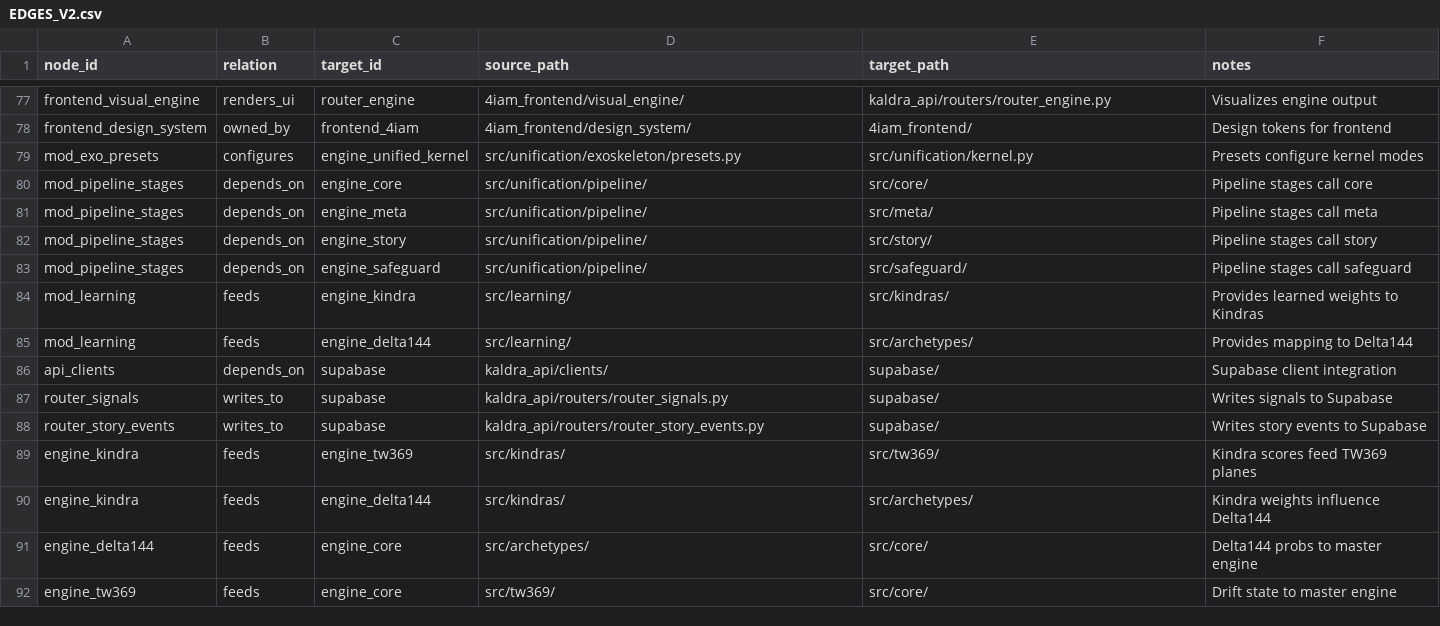
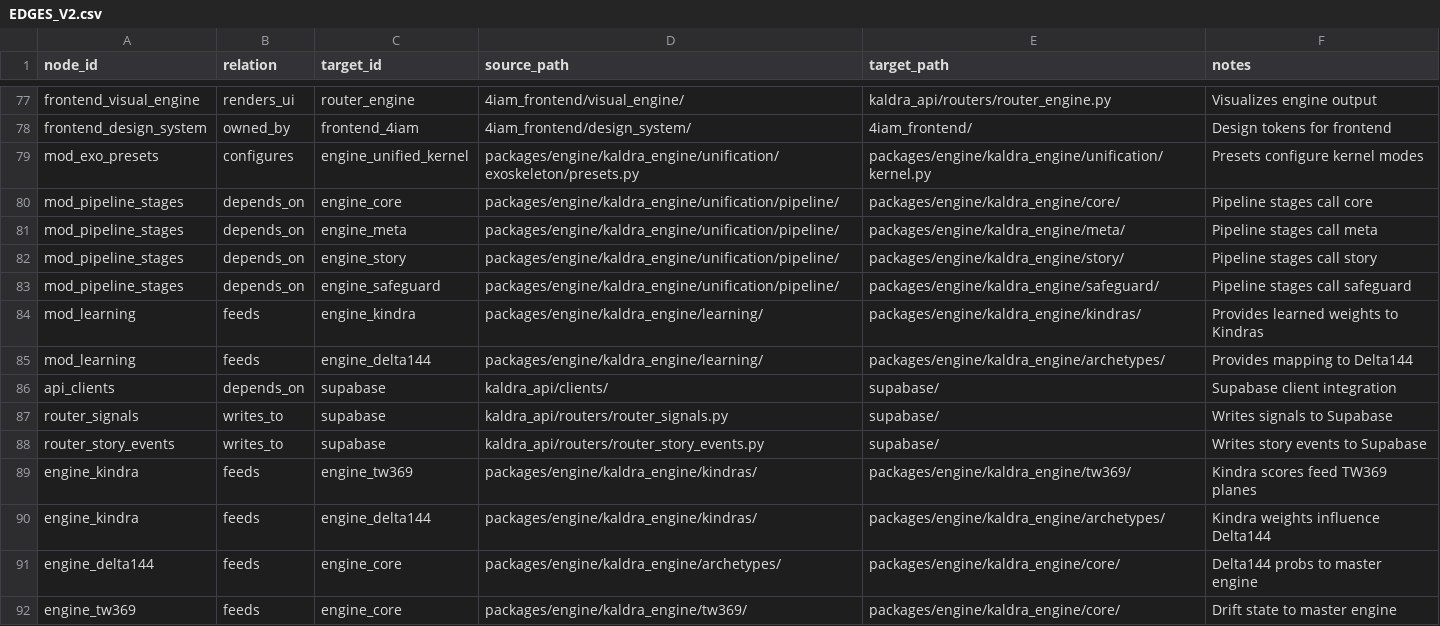
Before and after one commit to Pool-Sync/kaldra_core, a CSV file: docs/v2/_graphs/EDGES_V2.csv, drawn as a sheet; only a part is shown, gaps mark what is left out; the diff covers the shown part only.

Commit message:
Docs: Update paths to reflect kaldra_engine structure - Updated REPO_MAP.md - Updated references in docs/v2 (including EDGES_V2.csv)

```diff
--- a/docs/v2/_graphs/EDGES_V2.csv
+++ b/docs/v2/_graphs/EDGES_V2.csv
@@ -78,9 +78,9 @@ frontend_visual_engine,renders_ui,router_engine,4iam_frontend/visual_engine/,kal
 frontend_design_system,owned_by,frontend_4iam,4iam_frontend/design_system/,4iam_frontend/,Design tokens for frontend
-mod_exo_presets,configures,engine_unified_kernel,src/unification/exoskeleton/presets.py,src/unification/kernel.py,Presets configure kernel modes
-mod_pipeline_stages,depends_on,engine_core,src/unification/pipeline/,src/core/,Pipeline stages call core
-mod_pipeline_stages,depends_on,engine_meta,src/unification/pipeline/,src/meta/,Pipeline stages call meta
-mod_pipeline_stages,depends_on,engine_story,src/unification/pipeline/,src/story/,Pipeline stages call story
-mod_pipeline_stages,depends_on,engine_safeguard,src/unification/pipeline/,src/safeguard/,Pipeline stages call safeguard
-mod_learning,feeds,engine_kindra,src/learning/,src/kindras/,Provides learned weights to Kindras
-mod_learning,feeds,engine_delta144,src/learning/,src/archetypes/,Provides mapping to Delta144
+mod_exo_presets,configures,engine_unified_kernel,packages/engine/kaldra_engine/unification/exoskeleton/presets.py,packages/engine/kaldra_engine/unification/kernel.py,Presets configure kernel modes
+mod_pipeline_stages,depends_on,engine_core,packages/engine/kaldra_engine/unification/pipeline/,packages/engine/kaldra_engine/core/,Pipeline stages call core
+mod_pipeline_stages,depends_on,engine_meta,packages/engine/kaldra_engine/unification/pipeline/,packages/engine/kaldra_engine/meta/,Pipeline stages call meta
+mod_pipeline_stages,depends_on,engine_story,packages/engine/kaldra_engine/unification/pipeline/,packages/engine/kaldra_engine/story/,Pipeline stages call story
+mod_pipeline_stages,depends_on,engine_safeguard,packages/engine/kaldra_engine/unification/pipeline/,packages/engine/kaldra_engine/safeguard/,Pipeline stages call safeguard
+mod_learning,feeds,engine_kindra,packages/engine/kaldra_engine/learning/,packages/engine/kaldra_engine/kindras/,Provides learned weights to Kindras
+mod_learning,feeds,engine_delta144,packages/engine/kaldra_engine/learning/,packages/engine/kaldra_engine/archetypes/,Provides mapping to Delta144
 api_clients,depends_on,supabase,kaldra_api/clients/,supabase/,Supabase client integration
@@ -88,5 +88,5 @@ router_signals,writes_to,supabase,kaldra_api/routers/router_signals.py,supabase/
 router_story_events,writes_to,supabase,kaldra_api/routers/router_story_events.py,supabase/,Writes story events to Supabase
-engine_kindra,feeds,engine_tw369,src/kindras/,src/tw369/,Kindra scores feed TW369 planes
-engine_kindra,feeds,engine_delta144,src/kindras/,src/archetypes/,Kindra weights influence Delta144
-engine_delta144,feeds,engine_core,src/archetypes/,src/core/,Delta144 probs to master engine
-engine_tw369,feeds,engine_core,src/tw369/,src/core/,Drift state to master engine
+engine_kindra,feeds,engine_tw369,packages/engine/kaldra_engine/kindras/,packages/engine/kaldra_engine/tw369/,Kindra scores feed TW369 planes
+engine_kindra,feeds,engine_delta144,packages/engine/kaldra_engine/kindras/,packages/engine/kaldra_engine/archetypes/,Kindra weights influence Delta144
+engine_delta144,feeds,engine_core,packages/engine/kaldra_engine/archetypes/,packages/engine/kaldra_engine/core/,Delta144 probs to master engine
+engine_tw369,feeds,engine_core,packages/engine/kaldra_engine/tw369/,packages/engine/kaldra_engine/core/,Drift state to master engine
```
Also changed, not shown: 96 edited cells elsewhere in this file, docs/v2/_graphs/EDGES_DRAFT.csv, 38 other files.
